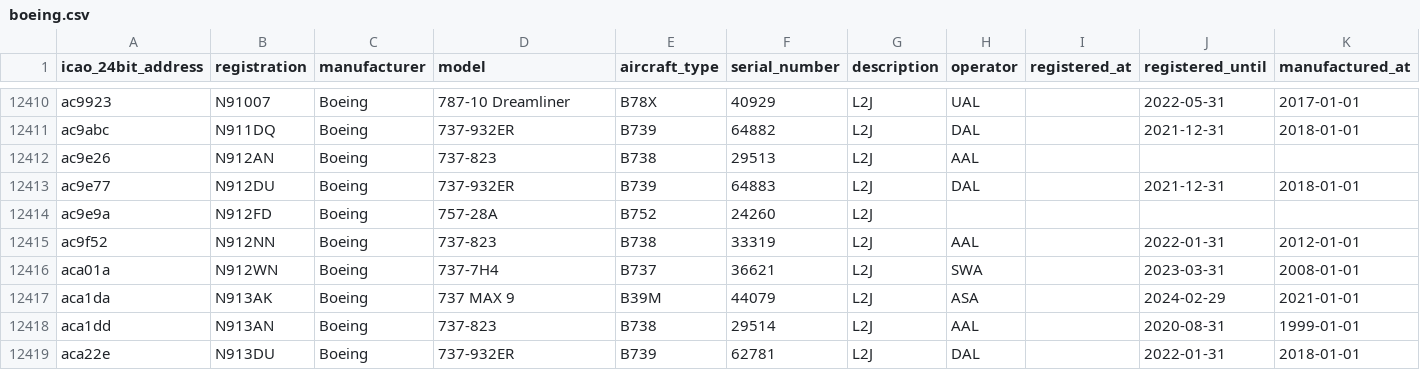
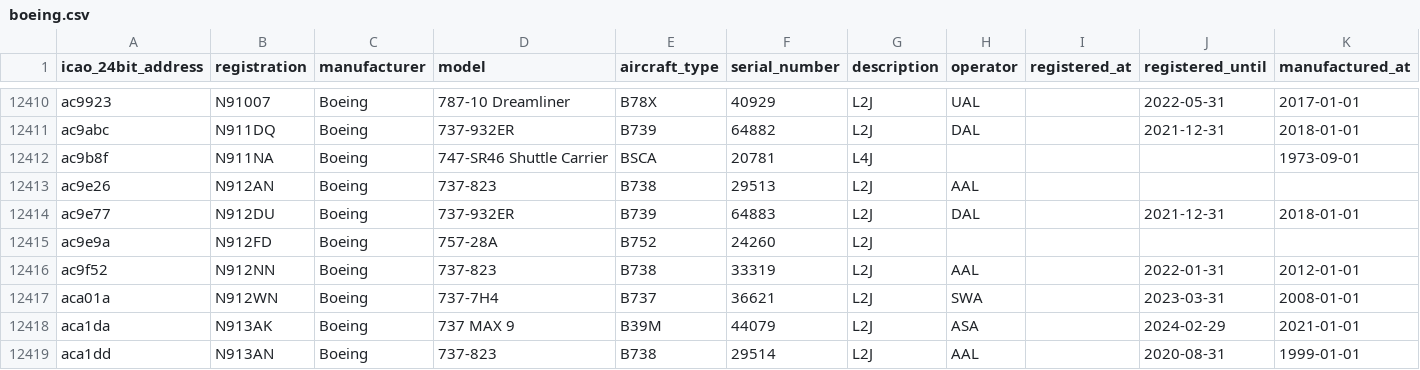
Before and after one commit to jbroutier/whatisflying-db, a CSV file: data/aircraft/boeing.csv, drawn as a sheet; only a part is shown, gaps mark what is left out; the shorter side is filled out with more unchanged rows; the diff names each change by its address in the sheet, - before the commit and + after, or states it on an @@ line.

Commit message:
Add 1 Boeing aircraft.

```diff
--- a/data/aircraft/boeing.csv
+++ b/data/aircraft/boeing.csv
+row 12412: ac9b8f | N911NA | Boeing | 747-SR46 Shuttle Carrier | BSCA | 20781 | L4J |  |  |  | 1973-09-01
```
